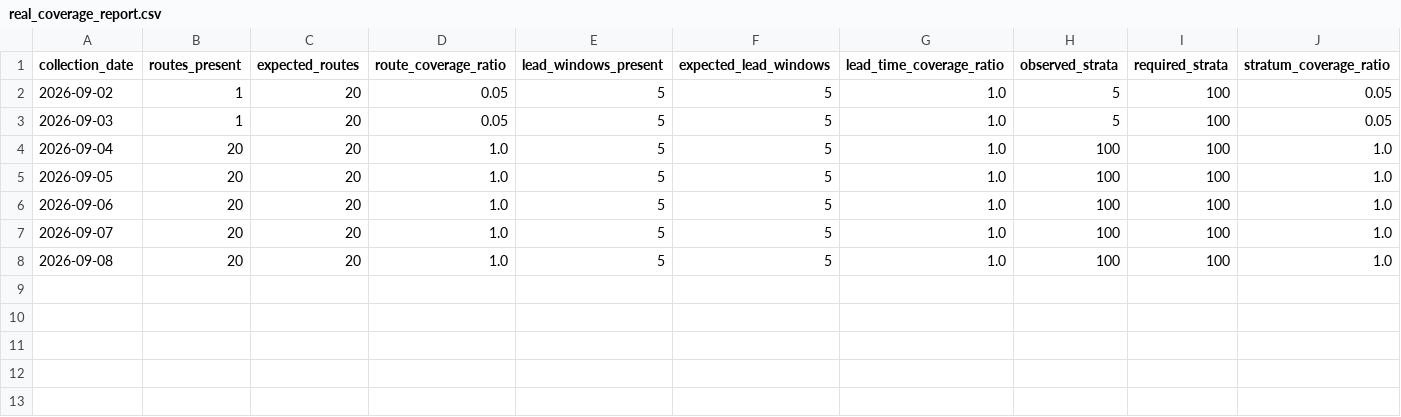
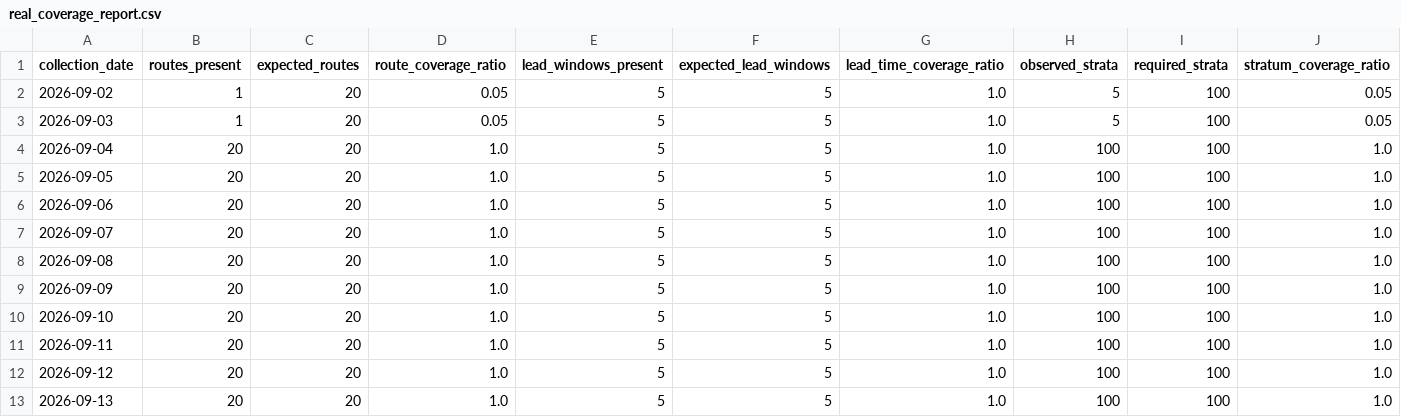
Before and after one commit to tripathianand23/AirFareX, a CSV file: data/processed/real/index/real_coverage_report.csv, drawn as a sheet; only a part is shown; rows hold the shown columns only; the diff names each change by its address in the sheet, - before the commit and + after, or states it on an @@ line.

```diff
--- a/data/processed/real/index/real_coverage_report.csv
+++ b/data/processed/real/index/real_coverage_report.csv
+row 9: 2026-09-09 | 20 | 20 | 1.0 | 5 | 5 | 1.0 | 100 | 100 | 1.0
+row 10: 2026-09-10 | 20 | 20 | 1.0 | 5 | 5 | 1.0 | 100 | 100 | 1.0
+row 11: 2026-09-11 | 20 | 20 | 1.0 | 5 | 5 | 1.0 | 100 | 100 | 1.0
+row 12: 2026-09-12 | 20 | 20 | 1.0 | 5 | 5 | 1.0 | 100 | 100 | 1.0
+row 13: 2026-09-13 | 20 | 20 | 1.0 | 5 | 5 | 1.0 | 100 | 100 | 1.0
```
Also changed, not shown: data/processed/real/index/real_daily_airfare_index.csv, data/processed/real/index/real_lead_time_contributions.csv, 17 other files.
